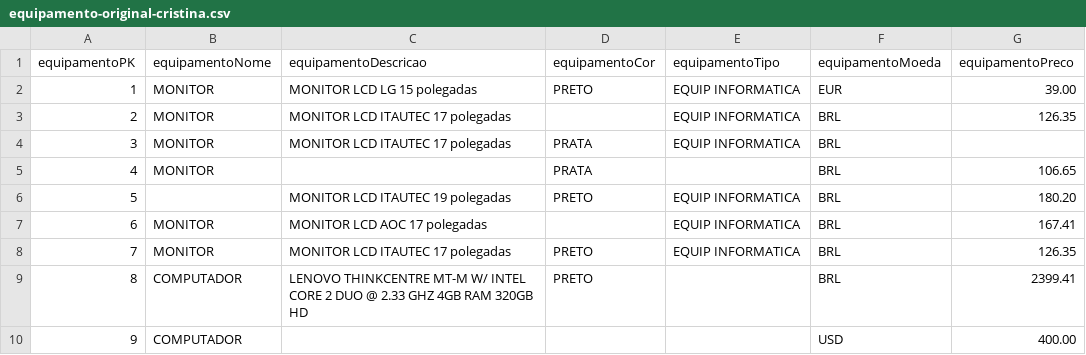
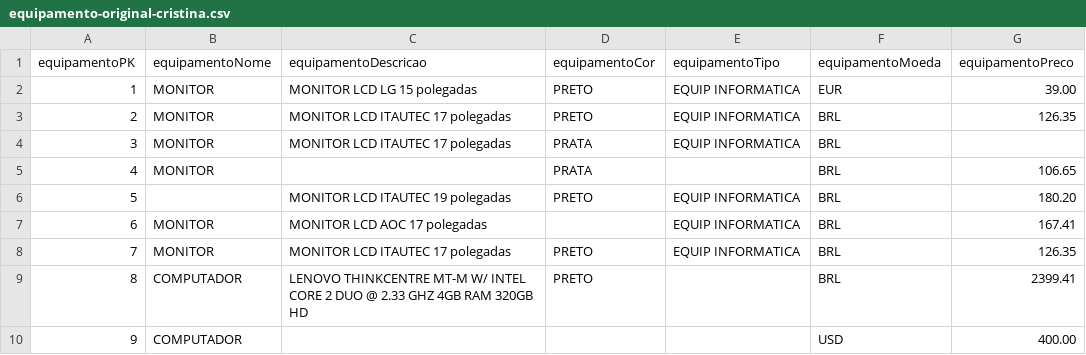
Before and after one commit to CristinaAguiar/DataMartBISolutions, a CSV file: equipamento-original-cristina.csv, drawn as a sheet; only a part is shown.

Commit message:
Update equipamento-original-cristina.csv

```diff
--- a/equipamento-original-cristina.csv
+++ b/equipamento-original-cristina.csv
@@ -2,3 +2,3 @@ equipamentoPK,equipamentoNome,equipamentoDescricao,equipamentoCor,equipamentoTip
 1,MONITOR,MONITOR LCD LG 15 polegadas,PRETO,EQUIP INFORMATICA,EUR,39.00
-2,MONITOR,MONITOR LCD ITAUTEC 17 polegadas,,EQUIP INFORMATICA,BRL,126.35
+2,MONITOR,MONITOR LCD ITAUTEC 17 polegadas,PRETO,EQUIP INFORMATICA,BRL,126.35
 3,MONITOR,MONITOR LCD ITAUTEC 17 polegadas,PRATA,EQUIP INFORMATICA,BRL,
```
